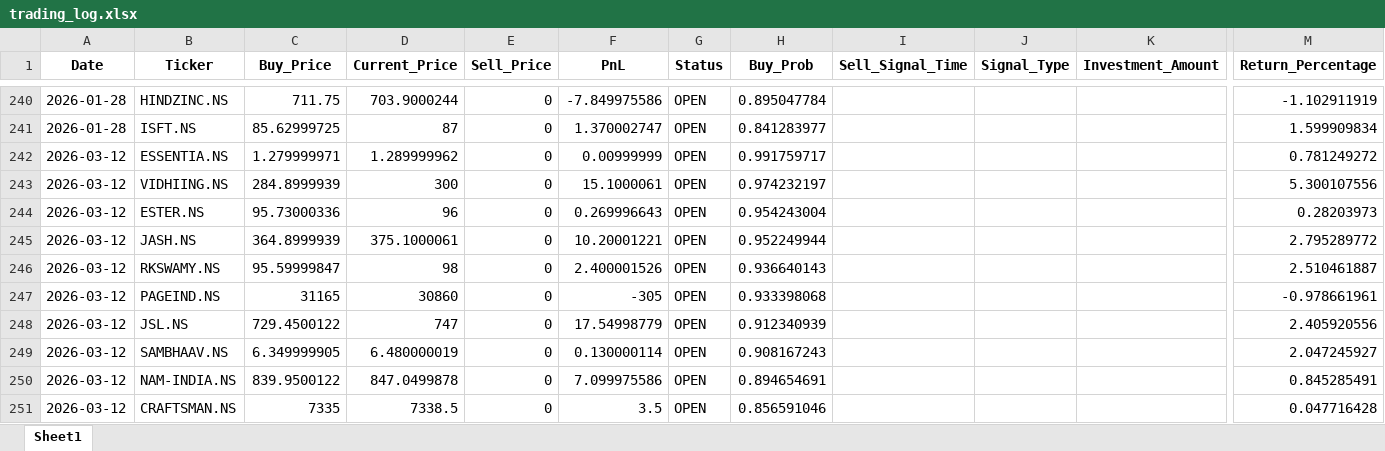
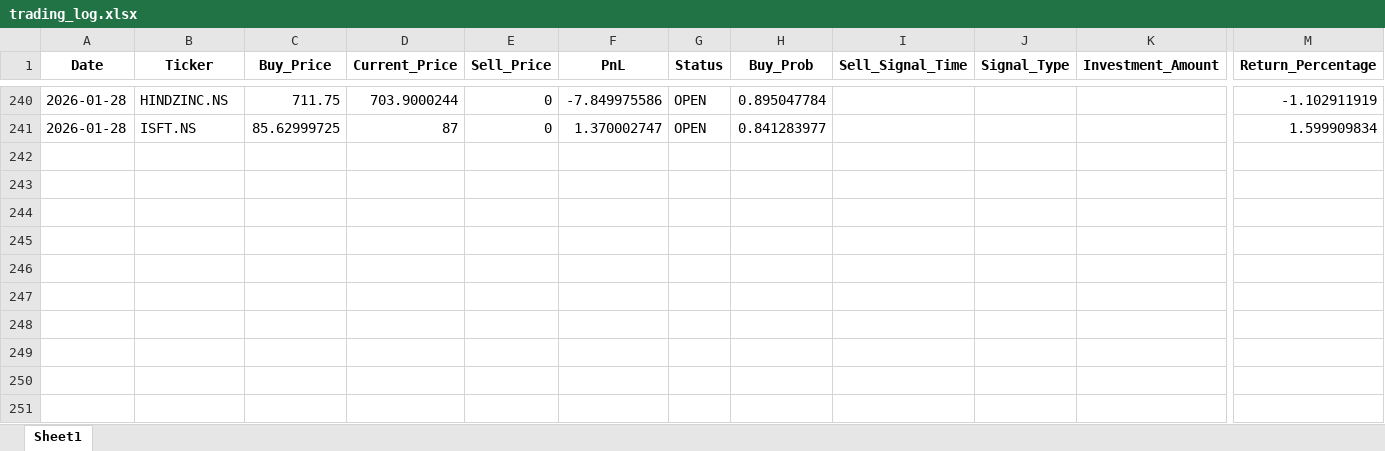
Before and after one commit to Hanuman16/PythonApplicationForDailyRun, an Excel workbook: trading_log.xlsx, sheet Sheet1, drawn as a sheet; only a part is shown, gaps mark what is left out; values as stored, in another font and other column widths than the file's, no borders; rows hold the shown columns only; the diff names each change by its address in the sheet, - before the commit and + after, or states it on an @@ line.

```diff
--- a/trading_log.xlsx (sheet Sheet1)
+++ b/trading_log.xlsx (sheet Sheet1)
-row 242: 2026-03-12 | ESSENTIA.NS | 1.279999971 | 1.289999962 | 0 | 0.00999999 | OPEN | 0.991759717 |  |  |  | 0.781249272
-row 243: 2026-03-12 | VIDHIING.NS | 284.8999939 | 300 | 0 | 15.1000061 | OPEN | 0.974232197 |  |  |  | 5.300107556
-row 244: 2026-03-12 | ESTER.NS | 95.73000336 | 96 | 0 | 0.269996643 | OPEN | 0.954243004 |  |  |  | 0.28203973
-row 245: 2026-03-12 | JASH.NS | 364.8999939 | 375.1000061 | 0 | 10.20001221 | OPEN | 0.952249944 |  |  |  | 2.795289772
-row 246: 2026-03-12 | RKSWAMY.NS | 95.59999847 | 98 | 0 | 2.400001526 | OPEN | 0.936640143 |  |  |  | 2.510461887
-row 247: 2026-03-12 | PAGEIND.NS | 31165 | 30860 | 0 | -305 | OPEN | 0.933398068 |  |  |  | -0.978661961
-row 248: 2026-03-12 | JSL.NS | 729.4500122 | 747 | 0 | 17.54998779 | OPEN | 0.912340939 |  |  |  | 2.405920556
-row 249: 2026-03-12 | SAMBHAAV.NS | 6.349999905 | 6.480000019 | 0 | 0.130000114 | OPEN | 0.908167243 |  |  |  | 2.047245927
-row 250: 2026-03-12 | NAM-INDIA.NS | 839.9500122 | 847.0499878 | 0 | 7.099975586 | OPEN | 0.894654691 |  |  |  | 0.845285491
-row 251: 2026-03-12 | CRAFTSMAN.NS | 7335 | 7338.5 | 0 | 3.5 | OPEN | 0.856591046 |  |  |  | 0.047716428
```
